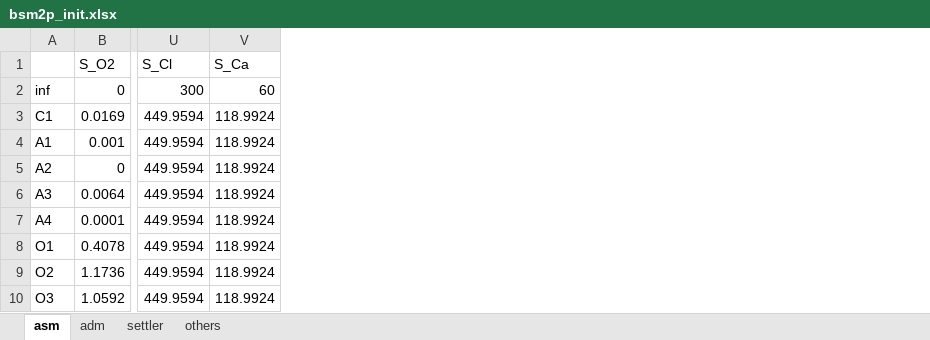
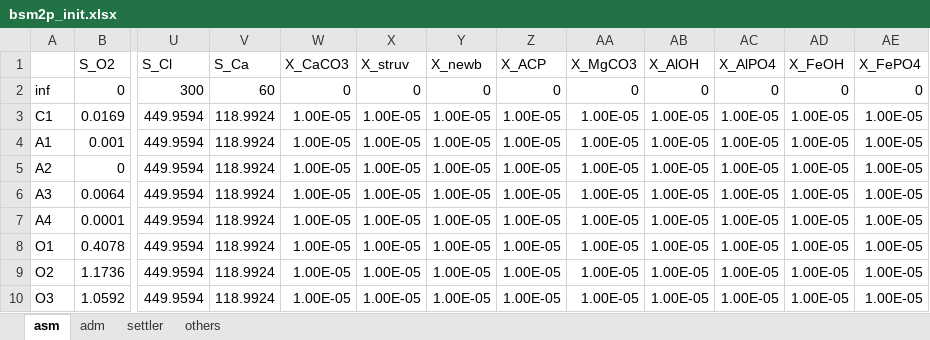
Before and after one commit to QSD-Group/EXPOsan, an Excel workbook: exposan/bsm2/data/bsm2p_init.xlsx, sheet asm, drawn as a sheet; only a part is shown, gaps mark what is left out; values as stored, in another font and other column widths than the file's, no borders; the diff names each change by its address in the sheet, - before the commit and + after, or states it on an @@ line.

```diff
--- a/exposan/bsm2/data/bsm2p_init.xlsx (sheet asm)
+++ b/exposan/bsm2/data/bsm2p_init.xlsx (sheet asm)
+column W (X_CaCO3), rows 2-10: 0 | 1.00E-05 | 1.00E-05 | 1.00E-05 | 1.00E-05 | 1.00E-05 | 1.00E-05 | 1.00E-05 | 1.00E-05
+column X (X_struv), rows 2-10: 0 | 1.00E-05 | 1.00E-05 | 1.00E-05 | 1.00E-05 | 1.00E-05 | 1.00E-05 | 1.00E-05 | 1.00E-05
+column Y (X_newb), rows 2-10: 0 | 1.00E-05 | 1.00E-05 | 1.00E-05 | 1.00E-05 | 1.00E-05 | 1.00E-05 | 1.00E-05 | 1.00E-05
+column Z (X_ACP), rows 2-10: 0 | 1.00E-05 | 1.00E-05 | 1.00E-05 | 1.00E-05 | 1.00E-05 | 1.00E-05 | 1.00E-05 | 1.00E-05
+column AA (X_MgCO3), rows 2-10: 0 | 1.00E-05 | 1.00E-05 | 1.00E-05 | 1.00E-05 | 1.00E-05 | 1.00E-05 | 1.00E-05 | 1.00E-05
+column AB (X_AlOH), rows 2-10: 0 | 1.00E-05 | 1.00E-05 | 1.00E-05 | 1.00E-05 | 1.00E-05 | 1.00E-05 | 1.00E-05 | 1.00E-05
+column AC (X_AlPO4), rows 2-10: 0 | 1.00E-05 | 1.00E-05 | 1.00E-05 | 1.00E-05 | 1.00E-05 | 1.00E-05 | 1.00E-05 | 1.00E-05
+column AD (X_FeOH), rows 2-10: 0 | 1.00E-05 | 1.00E-05 | 1.00E-05 | 1.00E-05 | 1.00E-05 | 1.00E-05 | 1.00E-05 | 1.00E-05
+column AE (X_FePO4), rows 2-10: 0 | 1.00E-05 | 1.00E-05 | 1.00E-05 | 1.00E-05 | 1.00E-05 | 1.00E-05 | 1.00E-05 | 1.00E-05
```
Also changed, not shown: 1 other file.
